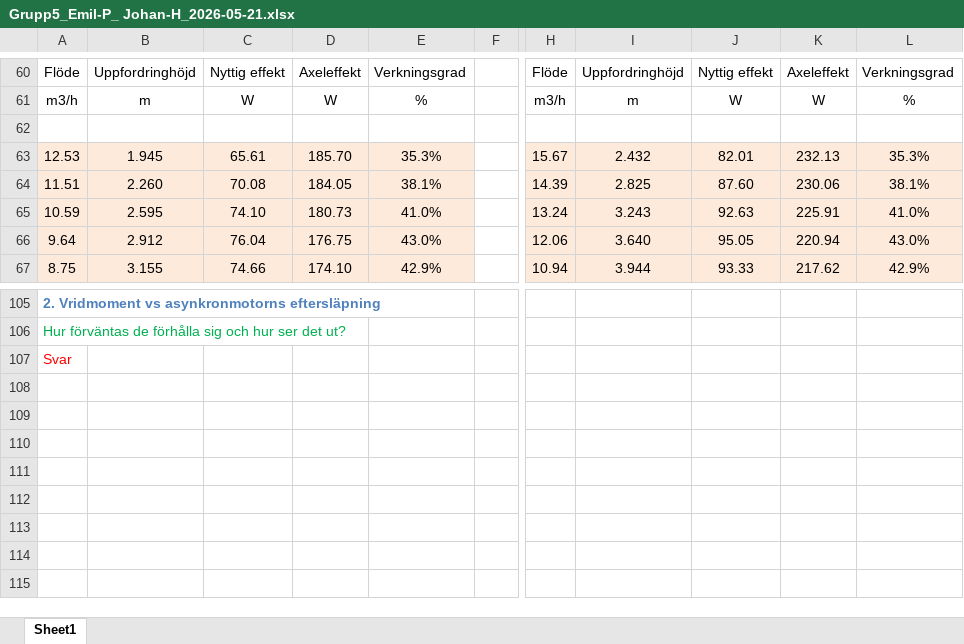
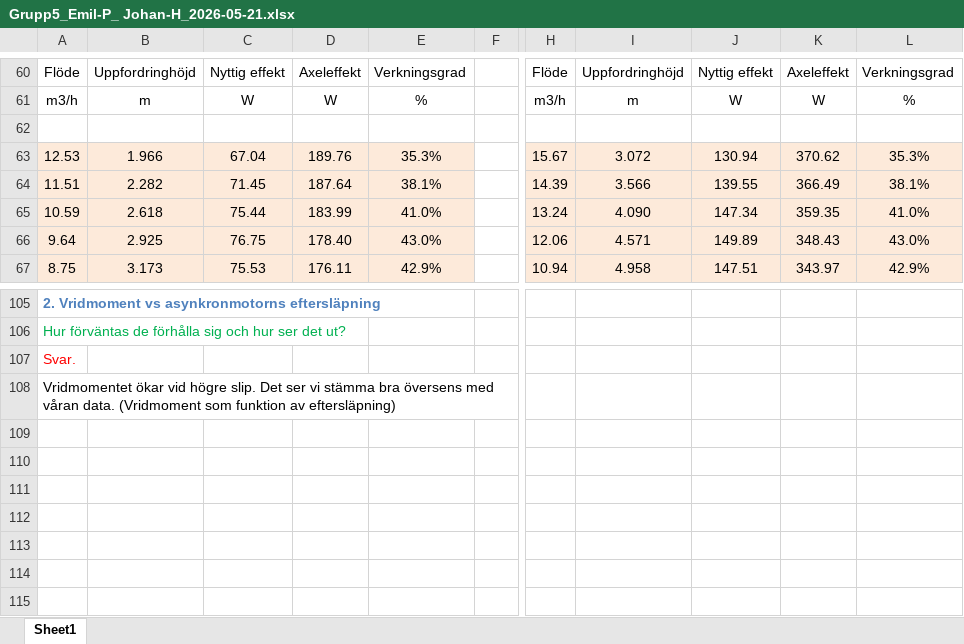
Before and after one commit to ssarla/DIV, an Excel workbook: ET2/Grupp5_Emil-P_ Johan-H_2026-05-21.xlsx, sheet Sheet1, drawn as a sheet; only a part is shown, gaps mark what is left out; values as stored, in another font and other column widths than the file's, no borders; charts and pictures not drawn; the diff covers the shown part only; the diff names each change by its address in the sheet, - before the commit and + after, or states it on an @@ line.

Commit message:
uppdateee

```diff
--- a/ET2/Grupp5_Emil-P_ Johan-H_2026-05-21.xlsx (sheet Sheet1)
+++ b/ET2/Grupp5_Emil-P_ Johan-H_2026-05-21.xlsx (sheet Sheet1)
-B63: 1.945
+B63: 1.966
-C63: 65.61
+C63: 67.04
-D63: 185.70
+D63: 189.76
-I63: 2.432
+I63: 3.072
-J63: 82.01
+J63: 130.94
-K63: 232.13
+K63: 370.62
-B64: 2.260
+B64: 2.282
-C64: 70.08
+C64: 71.45
-D64: 184.05
+D64: 187.64
-I64: 2.825
+I64: 3.566
-J64: 87.60
+J64: 139.55
-K64: 230.06
+K64: 366.49
-B65: 2.595
+B65: 2.618
-C65: 74.10
+C65: 75.44
-D65: 180.73
+D65: 183.99
-I65: 3.243
+I65: 4.090
-J65: 92.63
+J65: 147.34
-K65: 225.91
+K65: 359.35
-B66: 2.912
+B66: 2.925
-C66: 76.04
+C66: 76.75
-D66: 176.75
+D66: 178.40
-I66: 3.640
+I66: 4.571
-J66: 95.05
+J66: 149.89
-K66: 220.94
+K66: 348.43
-B67: 3.155
+B67: 3.173
-C67: 74.66
+C67: 75.53
-D67: 174.10
+D67: 176.11
-I67: 3.944
+I67: 4.958
-J67: 93.33
+J67: 147.51
-K67: 217.62
+K67: 343.97
-A107: Svar
+A107: Svar.
-A108: (empty)
+A108: Vridmomentet ökar vid högre slip. Det ser vi stämma bra översens med våran data. (Vridmoment som funktion av eftersläpning)
```
Also changed, not shown: 63 edited cells elsewhere in this sheet, formulas that keep their value, charts or pictures.
